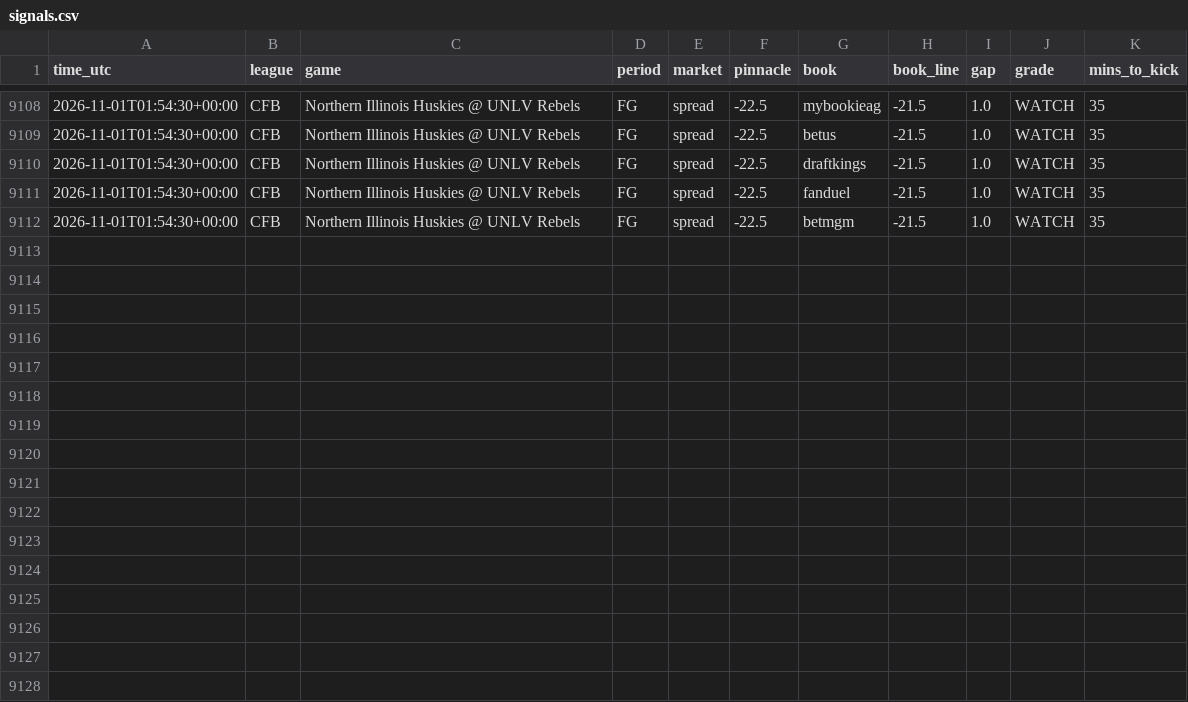
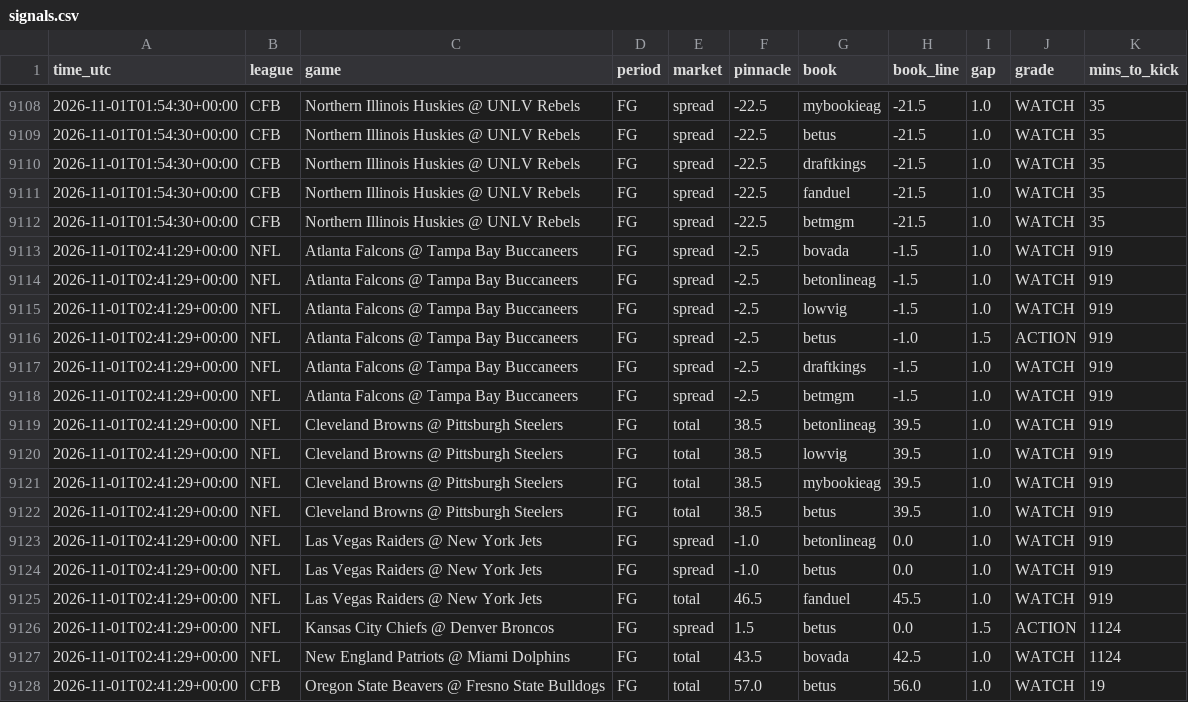
Before and after one commit to vishaluttam-spec/ev-stack-scanner, a CSV file: data/signals.csv, drawn as a sheet; only a part is shown, gaps mark what is left out; the diff names each change by its address in the sheet, - before the commit and + after, or states it on an @@ line.

```diff
--- a/data/signals.csv
+++ b/data/signals.csv
+row 9113: 2026-11-01T02:41:29+00:00 | NFL | Atlanta Falcons @ Tampa Bay Buccaneers | FG | spread | -2.5 | bovada | -1.5 | 1.0 | WATCH | 919
+row 9114: 2026-11-01T02:41:29+00:00 | NFL | Atlanta Falcons @ Tampa Bay Buccaneers | FG | spread | -2.5 | betonlineag | -1.5 | 1.0 | WATCH | 919
+row 9115: 2026-11-01T02:41:29+00:00 | NFL | Atlanta Falcons @ Tampa Bay Buccaneers | FG | spread | -2.5 | lowvig | -1.5 | 1.0 | WATCH | 919
+row 9116: 2026-11-01T02:41:29+00:00 | NFL | Atlanta Falcons @ Tampa Bay Buccaneers | FG | spread | -2.5 | betus | -1.0 | 1.5 | ACTION | 919
+row 9117: 2026-11-01T02:41:29+00:00 | NFL | Atlanta Falcons @ Tampa Bay Buccaneers | FG | spread | -2.5 | draftkings | -1.5 | 1.0 | WATCH | 919
+row 9118: 2026-11-01T02:41:29+00:00 | NFL | Atlanta Falcons @ Tampa Bay Buccaneers | FG | spread | -2.5 | betmgm | -1.5 | 1.0 | WATCH | 919
+row 9119: 2026-11-01T02:41:29+00:00 | NFL | Cleveland Browns @ Pittsburgh Steelers | FG | total | 38.5 | betonlineag | 39.5 | 1.0 | WATCH | 919
+row 9120: 2026-11-01T02:41:29+00:00 | NFL | Cleveland Browns @ Pittsburgh Steelers | FG | total | 38.5 | lowvig | 39.5 | 1.0 | WATCH | 919
+row 9121: 2026-11-01T02:41:29+00:00 | NFL | Cleveland Browns @ Pittsburgh Steelers | FG | total | 38.5 | mybookieag | 39.5 | 1.0 | WATCH | 919
+row 9122: 2026-11-01T02:41:29+00:00 | NFL | Cleveland Browns @ Pittsburgh Steelers | FG | total | 38.5 | betus | 39.5 | 1.0 | WATCH | 919
+row 9123: 2026-11-01T02:41:29+00:00 | NFL | Las Vegas Raiders @ New York Jets | FG | spread | -1.0 | betonlineag | 0.0 | 1.0 | WATCH | 919
+row 9124: 2026-11-01T02:41:29+00:00 | NFL | Las Vegas Raiders @ New York Jets | FG | spread | -1.0 | betus | 0.0 | 1.0 | WATCH | 919
+row 9125: 2026-11-01T02:41:29+00:00 | NFL | Las Vegas Raiders @ New York Jets | FG | total | 46.5 | fanduel | 45.5 | 1.0 | WATCH | 919
+row 9126: 2026-11-01T02:41:29+00:00 | NFL | Kansas City Chiefs @ Denver Broncos | FG | spread | 1.5 | betus | 0.0 | 1.5 | ACTION | 1124
+row 9127: 2026-11-01T02:41:29+00:00 | NFL | New England Patriots @ Miami Dolphins | FG | total | 43.5 | bovada | 42.5 | 1.0 | WATCH | 1124
+row 9128: 2026-11-01T02:41:29+00:00 | CFB | Oregon State Beavers @ Fresno State Bulldogs | FG | total | 57.0 | betus | 56.0 | 1.0 | WATCH | 19
```
Also changed, not shown: data/kalshi_signals.csv, 2 other files.
